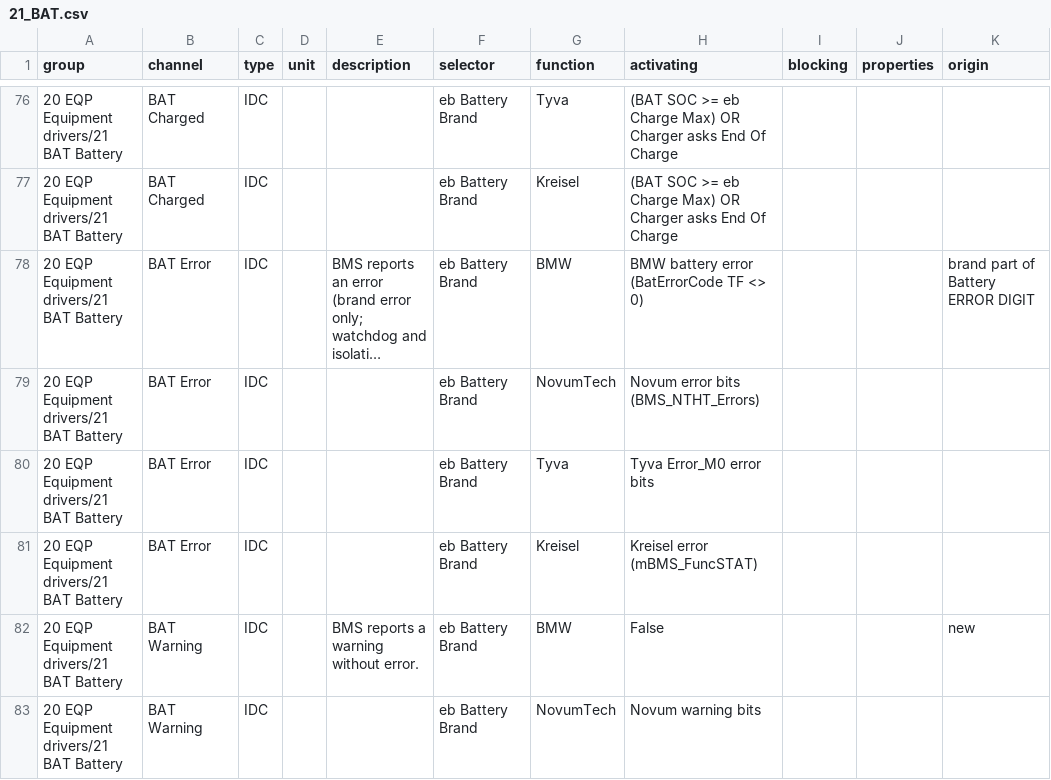
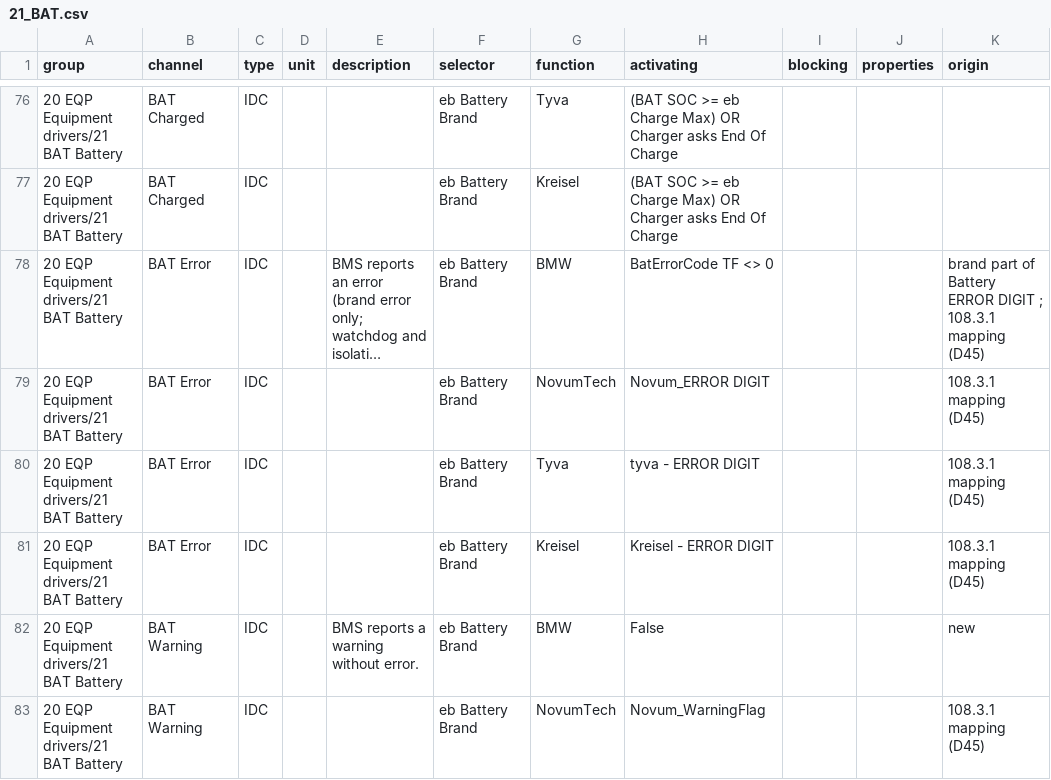
Before and after one commit to naverys-sas/firmIMS, a CSV file: v2/refonte/spec/21_BAT.csv, drawn as a sheet; only a part is shown, gaps mark what is left out; long unchanged cells end in …; the diff covers the shown part only; the diff names each change by its address in the sheet, - before the commit and + after, or states it on an @@ line.

```diff
--- a/v2/refonte/spec/21_BAT.csv
+++ b/v2/refonte/spec/21_BAT.csv
-H78 (activating): BMW battery error (BatErrorCode TF <> 0)
+H78 (activating): BatErrorCode TF <> 0
-K78 (origin): brand part of Battery ERROR DIGIT
+K78 (origin): brand part of Battery ERROR DIGIT ; 108.3.1 mapping (D45)
-H79 (activating): Novum error bits (BMS_NTHT_Errors)
+H79 (activating): Novum_ERROR DIGIT
-K79:K81 (origin): (empty)
+K79:K81 (origin): 108.3.1 mapping (D45)
-H80 (activating): Tyva Error_M0 error bits
+H80 (activating): tyva - ERROR DIGIT
-H81 (activating): Kreisel error (mBMS_FuncSTAT)
+H81 (activating): Kreisel - ERROR DIGIT
-H83 (activating): Novum warning bits
+H83 (activating): Novum_WarningFlag
-K83 (origin): (empty)
+K83 (origin): 108.3.1 mapping (D45)
```
Also changed, not shown: 20 edited cells elsewhere in this file, v2/refonte/spec/00_CFG.csv, v2/refonte/spec/23_DRV.csv, 15 other files.
